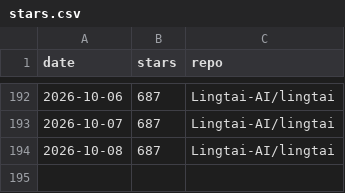
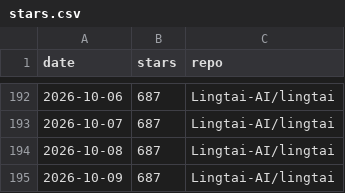
Before and after one commit to TZZheng/lingtai, a CSV file: docs/stars/stars.csv, drawn as a sheet; only a part is shown, gaps mark what is left out; the diff names each change by its address in the sheet, - before the commit and + after, or states it on an @@ line.

```diff
--- a/docs/stars/stars.csv
+++ b/docs/stars/stars.csv
+row 195: 2026-10-09 | 687 | Lingtai-AI/lingtai
```
Also changed, not shown: 2 other files.
